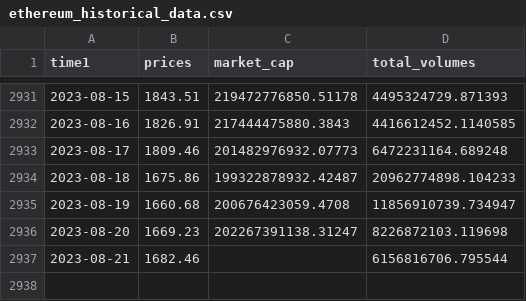
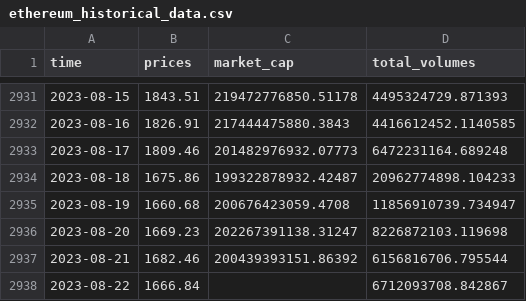
Before and after one commit to Faustoezquerra/PI_DA-main, a CSV file: API_coingenko/fecha_precio_market_cap_total_volumes/ethereum_historical_data.csv (was fecha_precio_market_cap_total_volumes/ethereum_historical_data.csv), drawn as a sheet; only a part is shown, gaps mark what is left out; the diff names each change by its address in the sheet, - before the commit and + after, or states it on an @@ line.

Commit message:
creando carpeta de api coingenko

```diff
--- a/fecha_precio_market_cap_total_volumes/ethereum_historical_data.csv
+++ b/API_coingenko/fecha_precio_market_cap_total_volumes/ethereum_historical_data.csv
-A1: time1
+A1: time
-C2937 (market_cap): (empty)
+C2937 (market_cap): 200439393151.86392
+row 2938: 2023-08-22 | 1666.84 |  | 6712093708.842867
```
Also changed, not shown: API_coingenko/fecha_precio_market_cap_total_volumes/binancecoin_historical_data.csv, API_coingenko/fecha_precio_market_cap_total_volumes/cardano_historical_data.csv, 21 other files.
